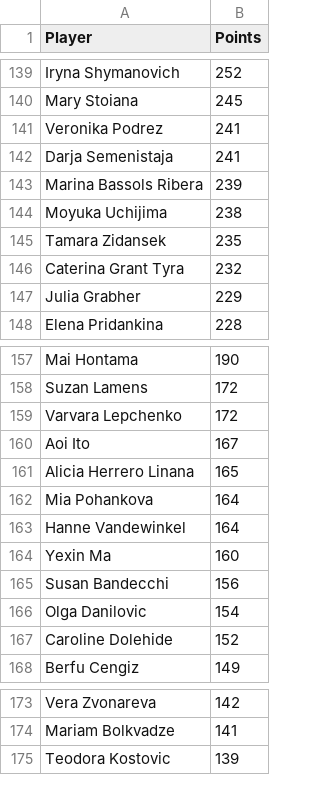
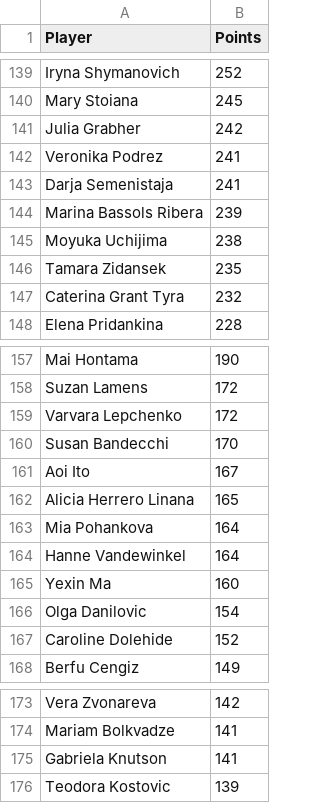
Before and after one commit to peterblum20/ATP-Race-Data, a CSV file: wta_race_top500.csv, drawn as a sheet; only a part is shown, gaps mark what is left out; removed rows and columns are numbered as before the commit, all else as after; the diff covers the shown part only; the diff names each change by its address in the sheet, - before the commit and + after, or states it on an @@ line.

```diff
--- a/wta_race_top500.csv
+++ b/wta_race_top500.csv
+row 141: Julia Grabher | 242
-row 147: Julia Grabher | 229
+row 160: Susan Bandecchi | 170
-row 165: Susan Bandecchi | 156
+row 175: Gabriela Knutson | 141
```
Also changed, not shown: 2 added rows, 3 removed rows and 1 edited cell elsewhere in this file, 1 other file.
